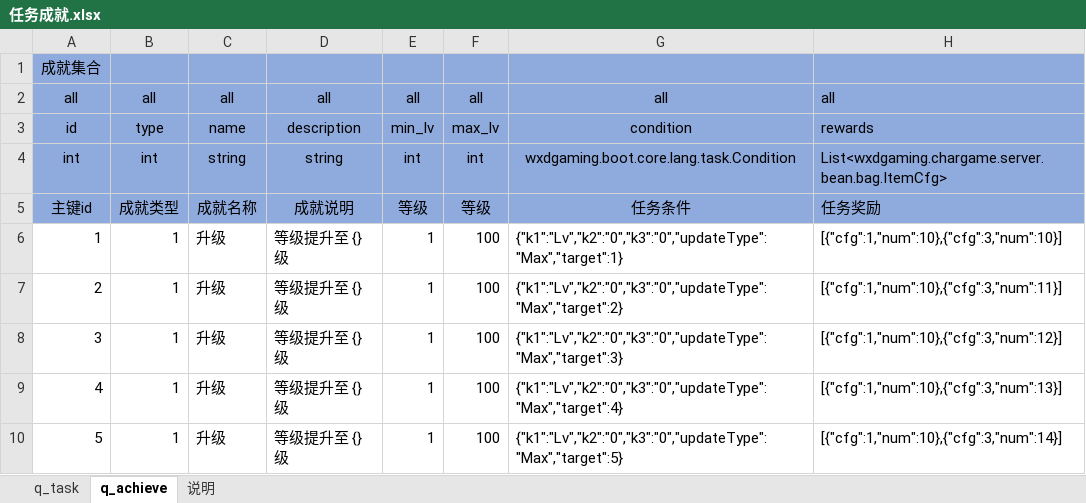
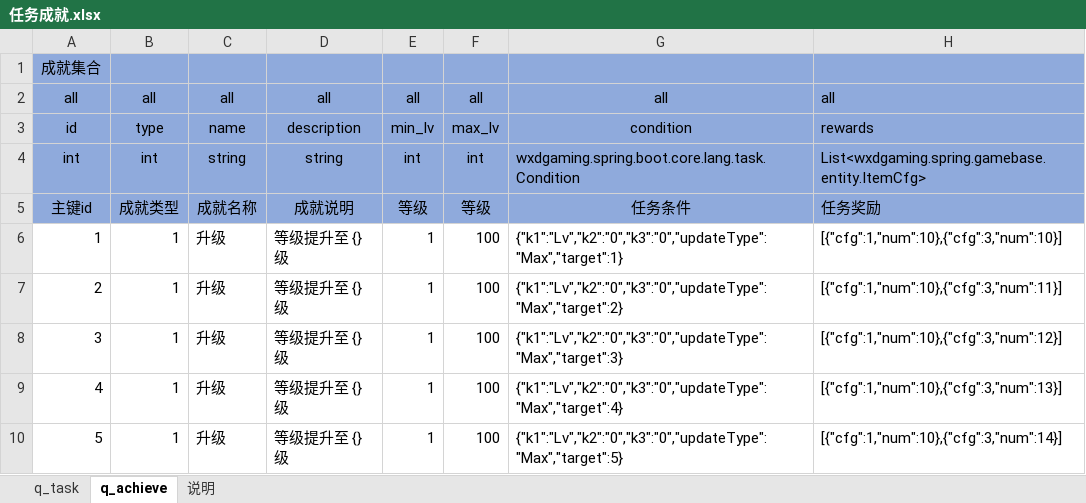
Before and after one commit to wxd-gaming/wxdgaming.spring.gamebase, an Excel workbook: cfg/任务成就.xlsx, sheet q_achieve, drawn as a sheet; only a part is shown; values as stored, in another font and other column widths than the file's, no borders; conditional formats not drawn; the diff names each change by its address in the sheet, - before the commit and + after, or states it on an @@ line.

```diff
--- a/cfg/任务成就.xlsx (sheet q_achieve)
+++ b/cfg/任务成就.xlsx (sheet q_achieve)
-G4: wxdgaming.boot.core.lang.task.Condition
+G4: wxdgaming.spring.boot.core.lang.task.Condition
-G4 alignment: center
+G4 alignment: left
-H4: List<wxdgaming.chargame.server.bean.bag.ItemCfg>
+H4: List<wxdgaming.spring.gamebase.entity.ItemCfg>
```
Also changed, not shown: sheet q_task, cfg/地图信息.xlsx, cfg/怪物信息.xlsx, 47 other files.
